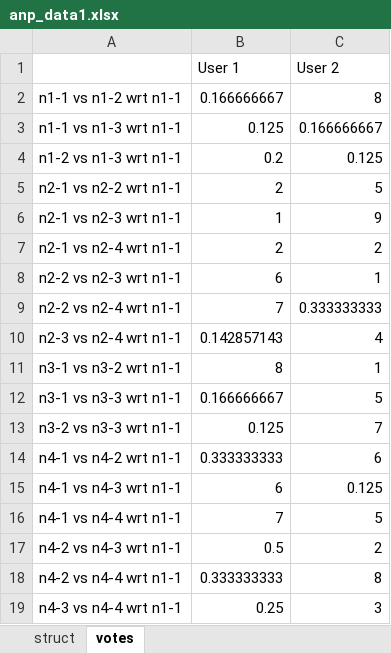
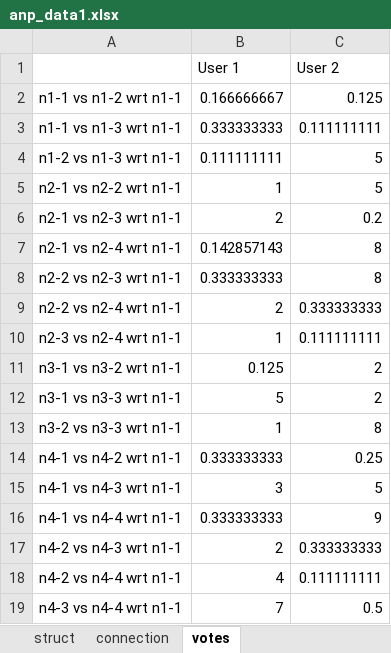
Before and after one commit to wjladams/pyanp, an Excel workbook: examples/anp_data1.xlsx, sheet votes, drawn as a sheet; only a part is shown; values as stored, in another font and other column widths than the file's, no borders; the diff covers the shown part only; the diff names each change by its address in the sheet, - before the commit and + after, or states it on an @@ line.

Commit message:
Handling full pairwise anp model from excel

```diff
--- a/examples/anp_data1.xlsx (sheet votes)
+++ b/examples/anp_data1.xlsx (sheet votes)
+sheet tab: connection
-C2 (User 2): 8
+C2 (User 2): 0.125
-B3 (User 1): 0.125
+B3 (User 1): 0.333333333
-C3 (User 2): 0.166666667
+C3 (User 2): 0.111111111
-B4 (User 1): 0.2
+B4 (User 1): 0.111111111
-C4 (User 2): 0.125
+C4 (User 2): 5
-B5 (User 1): 2
+B5 (User 1): 1
-B6 (User 1): 1
+B6 (User 1): 2
-C6 (User 2): 9
+C6 (User 2): 0.2
-B7 (User 1): 2
+B7 (User 1): 0.142857143
-C7 (User 2): 2
+C7 (User 2): 8
-B8 (User 1): 6
+B8 (User 1): 0.333333333
-C8 (User 2): 1
+C8 (User 2): 8
-B9 (User 1): 7
+B9 (User 1): 2
-B10 (User 1): 0.142857143
+B10 (User 1): 1
-C10 (User 2): 4
+C10 (User 2): 0.111111111
-B11 (User 1): 8
+B11 (User 1): 0.125
-C11 (User 2): 1
+C11 (User 2): 2
-B12 (User 1): 0.166666667
+B12 (User 1): 5
-C12 (User 2): 5
+C12 (User 2): 2
-B13 (User 1): 0.125
+B13 (User 1): 1
-C13 (User 2): 7
+C13 (User 2): 8
-C14 (User 2): 6
+C14 (User 2): 0.25
-B15 (User 1): 6
+B15 (User 1): 3
-C15 (User 2): 0.125
+C15 (User 2): 5
-B16 (User 1): 7
+B16 (User 1): 0.333333333
-C16 (User 2): 5
+C16 (User 2): 9
-B17 (User 1): 0.5
+B17 (User 1): 2
-C17 (User 2): 2
+C17 (User 2): 0.333333333
-B18 (User 1): 0.333333333
+B18 (User 1): 4
-C18 (User 2): 8
+C18 (User 2): 0.111111111
-B19 (User 1): 0.25
+B19 (User 1): 7
-C19 (User 2): 3
+C19 (User 2): 0.5
```
Also changed, not shown: 451 edited cells elsewhere in this sheet, sheet struct, 2 other files.
